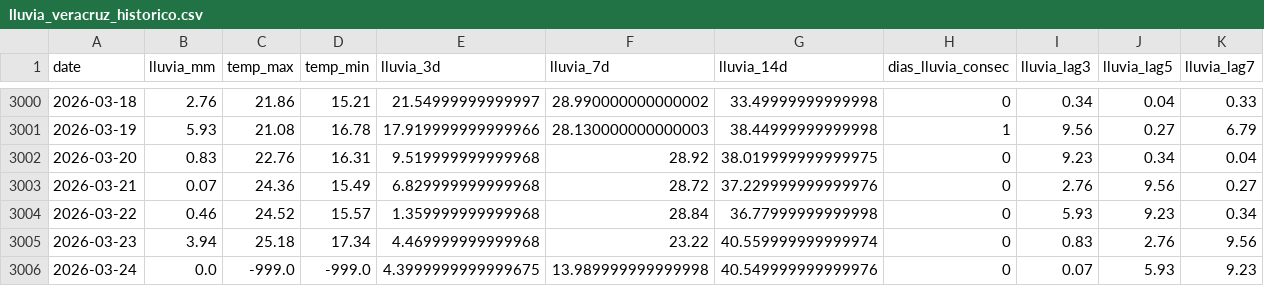
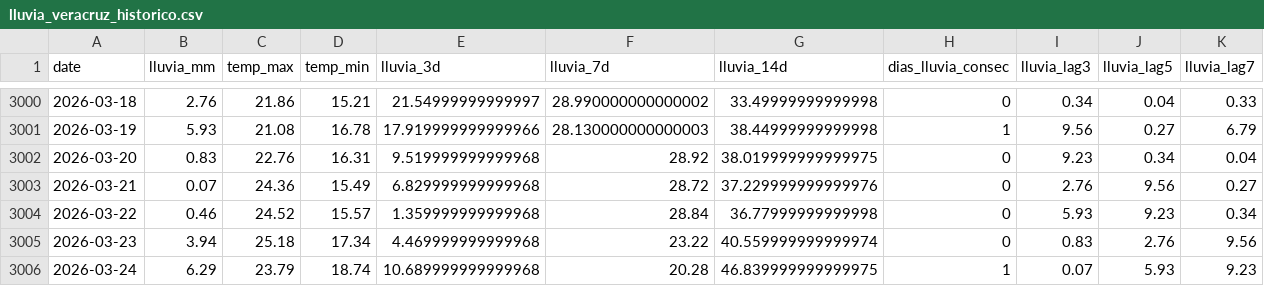
Before and after one commit to savic14/lime_intel, a CSV file: data/processed/lluvia_veracruz_historico.csv, drawn as a sheet; only a part is shown, gaps mark what is left out; the diff names each change by its address in the sheet, - before the commit and + after, or states it on an @@ line.

```diff
--- a/data/processed/lluvia_veracruz_historico.csv
+++ b/data/processed/lluvia_veracruz_historico.csv
-B3006 (lluvia_mm): 0.0
+B3006 (lluvia_mm): 6.29
-C3006 (temp_max): -999.0
+C3006 (temp_max): 23.79
-D3006 (temp_min): -999.0
+D3006 (temp_min): 18.74
-E3006 (lluvia_3d): 4.3999999999999675
+E3006 (lluvia_3d): 10.689999999999968
-F3006 (lluvia_7d): 13.989999999999998
+F3006 (lluvia_7d): 20.28
-G3006 (lluvia_14d): 40.549999999999976
+G3006 (lluvia_14d): 46.839999999999975
-H3006 (dias_lluvia_consec): 0
+H3006 (dias_lluvia_consec): 1
```
Also changed, not shown: data/processed/daily_forecast_base.csv, 2 other files.
